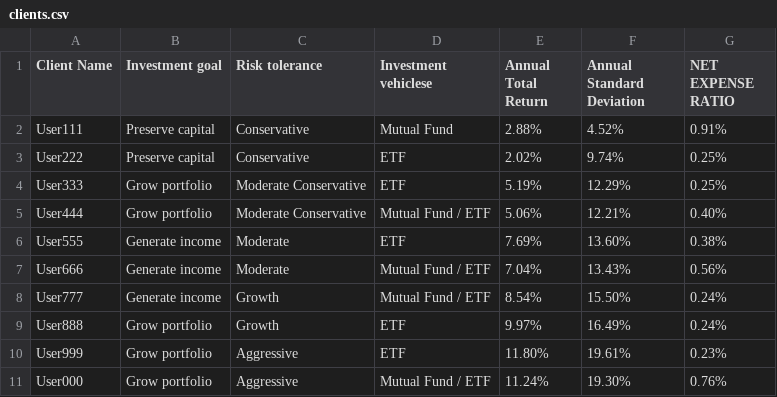
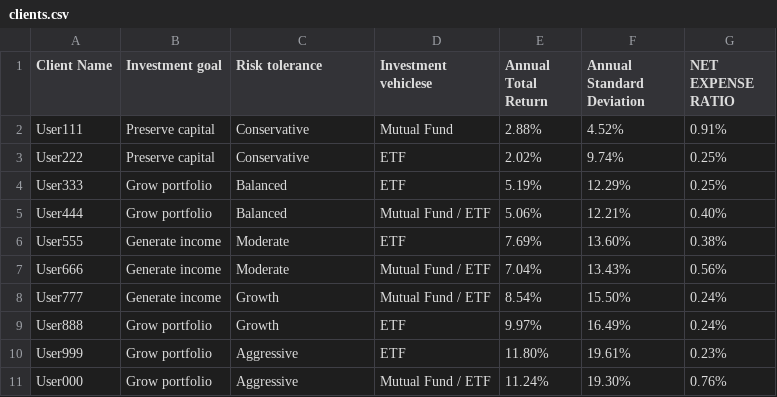
Before and after one commit to davexxx1214/gpt4-pdf-chatbot-langchain, a CSV file: docs/clients.csv, drawn as a sheet.

```diff
--- a/docs/clients.csv
+++ b/docs/clients.csv
@@ -3,4 +3,4 @@ User111,Preserve capital,Conservative,Mutual Fund,2.88%,4.52%,0.91%
 User222,Preserve capital,Conservative,ETF,2.02%,9.74%,0.25%
-User333,Grow portfolio,Moderate Conservative,ETF,5.19%,12.29%,0.25%
-User444,Grow portfolio,Moderate Conservative,Mutual Fund / ETF,5.06%,12.21%,0.40%
+User333,Grow portfolio,Balanced,ETF,5.19%,12.29%,0.25%
+User444,Grow portfolio,Balanced,Mutual Fund / ETF,5.06%,12.21%,0.40%
 User555,Generate income,Moderate,ETF,7.69%,13.60%,0.38%
```
Also changed, not shown: 1 other file.
